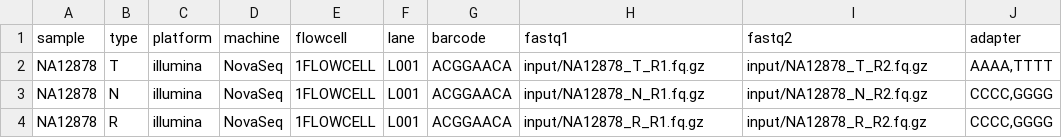
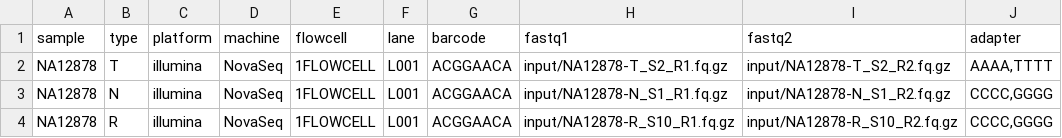
Before and after one commit to clinical-genomics-uppsala/wgs_leukemia_konigskobra, a TSV file: .tests/integration/units.tsv, drawn as a sheet.

Commit message:
feat: update sample_order_multiqc to not need SampleSheet

```diff
--- a/.tests/integration/units.tsv
+++ b/.tests/integration/units.tsv
@@ -1,4 +1,4 @@
 sample	type	platform	machine	flowcell	lane	barcode	fastq1	fastq2	adapter
-NA12878	T	illumina	NovaSeq	1FLOWCELL	L001	ACGGAACA	input/NA12878_T_R1.fq.gz	input/NA12878_T_R2.fq.gz	AAAA,TTTT
-NA12878	N	illumina	NovaSeq	1FLOWCELL	L001	ACGGAACA	input/NA12878_N_R1.fq.gz	input/NA12878_N_R2.fq.gz	CCCC,GGGG
-NA12878	R	illumina	NovaSeq	1FLOWCELL	L001	ACGGAACA	input/NA12878_R_R1.fq.gz	input/NA12878_R_R2.fq.gz	CCCC,GGGG
+NA12878	T	illumina	NovaSeq	1FLOWCELL	L001	ACGGAACA	input/NA12878-T_S2_R1.fq.gz	input/NA12878-T_S2_R2.fq.gz	AAAA,TTTT
+NA12878	N	illumina	NovaSeq	1FLOWCELL	L001	ACGGAACA	input/NA12878-N_S1_R1.fq.gz	input/NA12878-N_S1_R2.fq.gz	CCCC,GGGG
+NA12878	R	illumina	NovaSeq	1FLOWCELL	L001	ACGGAACA	input/NA12878-R_S10_R1.fq.gz	input/NA12878-R_S10_R2.fq.gz	CCCC,GGGG
```
Also changed, not shown: 19 other files.
